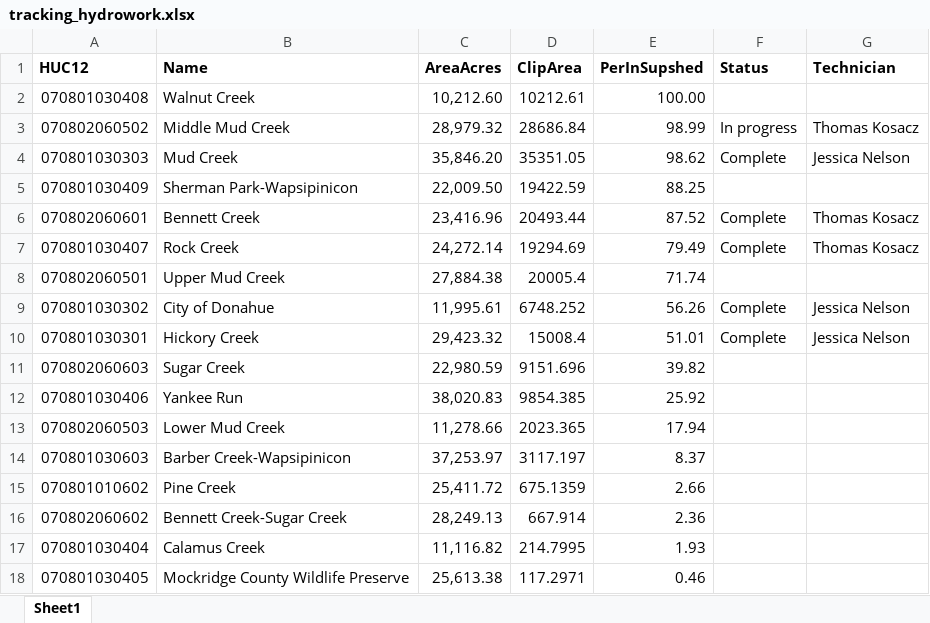
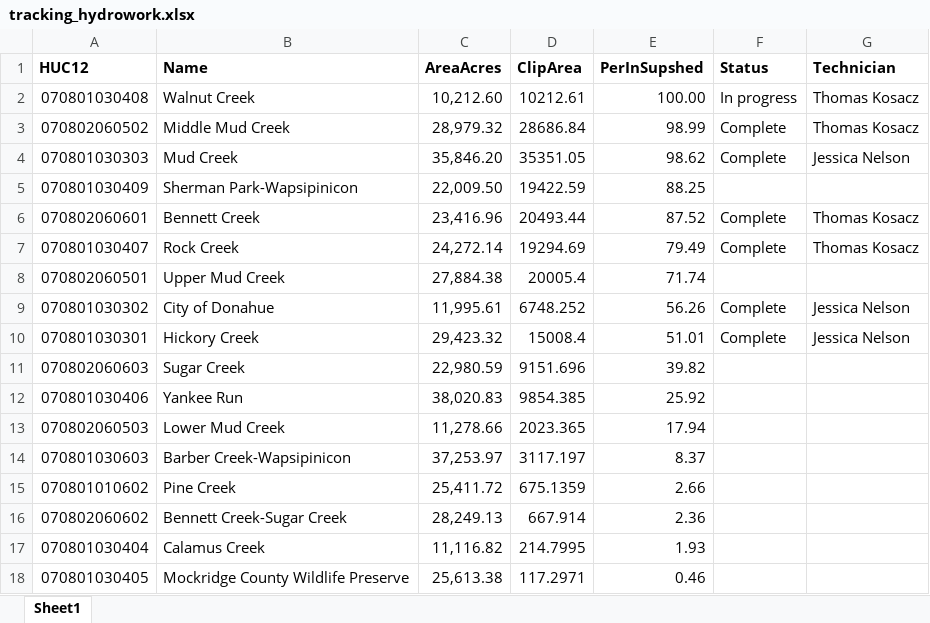
Before and after one commit to jnel41/G2G_supplyshed, an Excel workbook: doc/project_management/tracking_hydrowork.xlsx, sheet Sheet1, drawn as a sheet; values as stored, in another font and other column widths than the file's, no borders; conditional formats not drawn; the diff names each change by its address in the sheet, - before the commit and + after, or states it on an @@ line.

Commit message:
update to hydro progress.

```diff
--- a/doc/project_management/tracking_hydrowork.xlsx (sheet Sheet1)
+++ b/doc/project_management/tracking_hydrowork.xlsx (sheet Sheet1)
-F2 (Status): (empty)
+F2 (Status): In progress
-G2 (Technician): (empty)
+G2 (Technician): Thomas Kosacz
-F3 (Status): In progress
+F3 (Status): Complete
```
